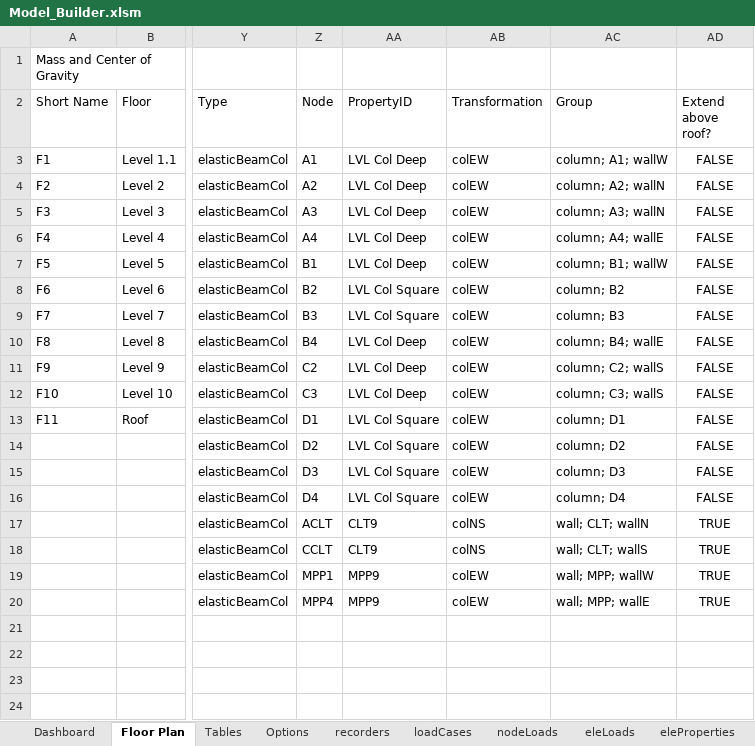
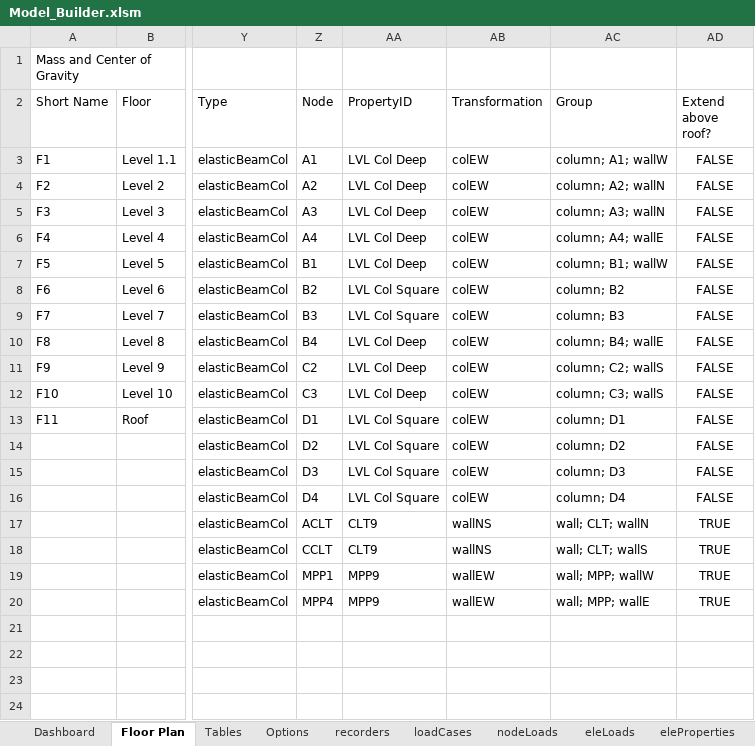
Before and after one commit to wilway256/3D_Model_Workshop, an Excel workbook: Model_Builder.xlsm, sheet Floor Plan, drawn as a sheet; only a part is shown, gaps mark what is left out; values as stored, in another font and other column widths than the file's, no borders; conditional formats not drawn; the diff names each change by its address in the sheet, - before the commit and + after, or states it on an @@ line.

```diff
--- a/Model_Builder.xlsm (sheet Floor Plan)
+++ b/Model_Builder.xlsm (sheet Floor Plan)
-AB17:AB18 (Transformation): colNS
+AB17:AB18 (Transformation): wallNS
-AB19:AB20 (Transformation): colEW
+AB19:AB20 (Transformation): wallEW
```
Also changed, not shown: sheet elements, sheet recorders, sheet loadCases, 8 other files.
